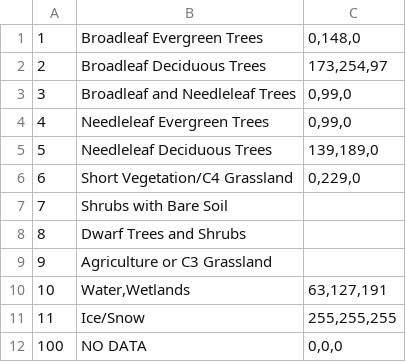
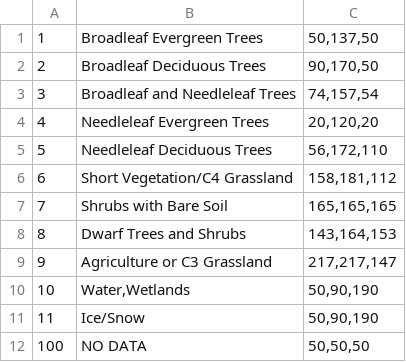
Before and after one commit to bcdev/glob-box, a CSV file: beam-igbp-glcc-reader/src/main/resources/org/esa/beam/dataio/igbp/glcc/sib2.csv, drawn as a sheet.

```diff
--- a/beam-igbp-glcc-reader/src/main/resources/org/esa/beam/dataio/igbp/glcc/sib2.csv
+++ b/beam-igbp-glcc-reader/src/main/resources/org/esa/beam/dataio/igbp/glcc/sib2.csv
@@ -1,12 +1,12 @@
-1;Broadleaf Evergreen Trees;0,148,0
-2;Broadleaf Deciduous Trees;173,254,97
-3;Broadleaf and Needleleaf Trees;0,99,0
-4;Needleleaf Evergreen Trees;0,99,0
-5;Needleleaf Deciduous Trees;139,189,0
-6;Short Vegetation/C4 Grassland;0,229,0
-7;Shrubs with Bare Soil
-8;Dwarf Trees and Shrubs
-9;Agriculture or C3 Grassland
-10;Water,Wetlands;63,127,191
-11;Ice/Snow;255,255,255
-100;NO DATA;0,0,0
+1;Broadleaf Evergreen Trees;50,137,50
+2;Broadleaf Deciduous Trees;90,170,50
+3;Broadleaf and Needleleaf Trees;74,157,54
+4;Needleleaf Evergreen Trees;20,120,20
+5;Needleleaf Deciduous Trees;56,172,110
+6;Short Vegetation/C4 Grassland;158,181,112
+7;Shrubs with Bare Soil;165,165,165
+8;Dwarf Trees and Shrubs;143,164,153
+9;Agriculture or C3 Grassland;217,217,147
+10;Water,Wetlands;50,90,190
+11;Ice/Snow;50,90,190
+100;NO DATA;50,50,50
```
Also changed, not shown: beam-igbp-glcc-reader/src/main/resources/org/esa/beam/dataio/igbp/glcc/oge.csv, 2 other files.
